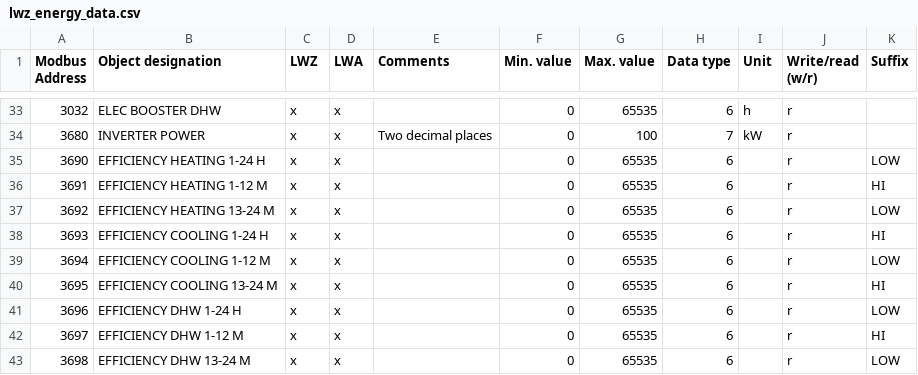
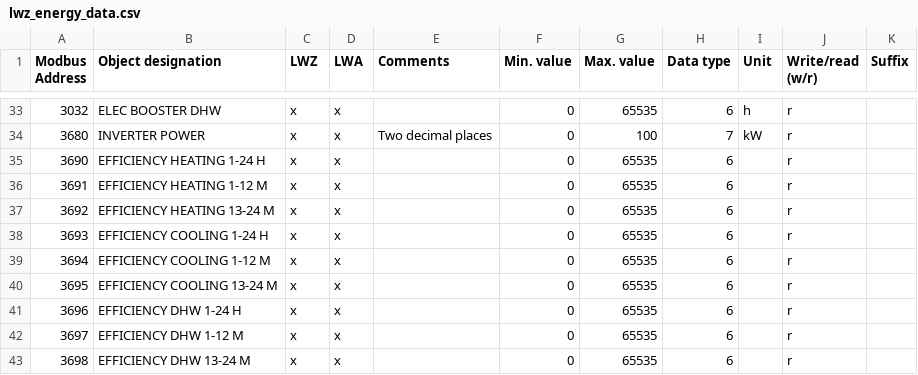
Before and after one commit to pail23/python-stiebel-eltron, a CSV file: api/lwz_energy_data.csv, drawn as a sheet; only a part is shown, gaps mark what is left out.

```diff
--- a/api/lwz_energy_data.csv
+++ b/api/lwz_energy_data.csv
@@ -35,10 +35,10 @@ Address",Object designation,LWZ,LWA,Comments,Min. value,Max. value,Data type,Uni
 3680,INVERTER POWER,x,x,Two decimal places,0,100,7,kW,r,
-3690,EFFICIENCY HEATING 1-24 H,x,x,,0,65535,6,,r,LOW
-3691,EFFICIENCY HEATING 1-12 M,x,x,,0,65535,6,,r,HI
-3692,EFFICIENCY HEATING 13-24 M,x,x,,0,65535,6,,r,LOW
-3693,EFFICIENCY COOLING 1-24 H,x,x,,0,65535,6,,r,HI
-3694,EFFICIENCY COOLING 1-12 M,x,x,,0,65535,6,,r,LOW
-3695,EFFICIENCY COOLING 13-24 M,x,x,,0,65535,6,,r,HI
-3696,EFFICIENCY DHW 1-24 H,x,x,,0,65535,6,,r,LOW
-3697,EFFICIENCY DHW 1-12 M,x,x,,0,65535,6,,r,HI
-3698,EFFICIENCY DHW 13-24 M,x,x,,0,65535,6,,r,LOW
+3690,EFFICIENCY HEATING 1-24 H,x,x,,0,65535,6,,r,
+3691,EFFICIENCY HEATING 1-12 M,x,x,,0,65535,6,,r,
+3692,EFFICIENCY HEATING 13-24 M,x,x,,0,65535,6,,r,
+3693,EFFICIENCY COOLING 1-24 H,x,x,,0,65535,6,,r,
+3694,EFFICIENCY COOLING 1-12 M,x,x,,0,65535,6,,r,
+3695,EFFICIENCY COOLING 13-24 M,x,x,,0,65535,6,,r,
+3696,EFFICIENCY DHW 1-24 H,x,x,,0,65535,6,,r,
+3697,EFFICIENCY DHW 1-12 M,x,x,,0,65535,6,,r,
+3698,EFFICIENCY DHW 13-24 M,x,x,,0,65535,6,,r,
```
Also changed, not shown: api/wpm_system_parameters.csv, 1 other file.
